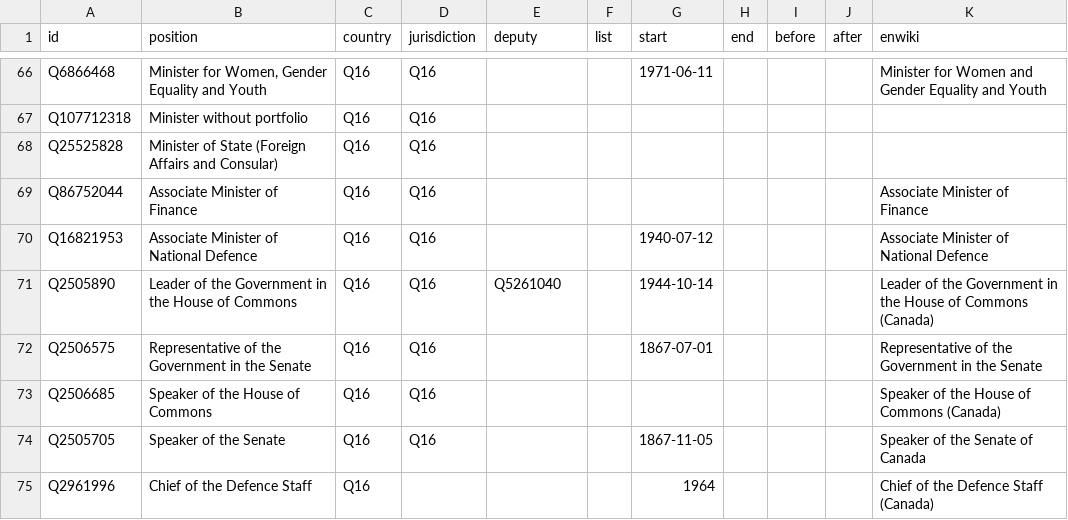
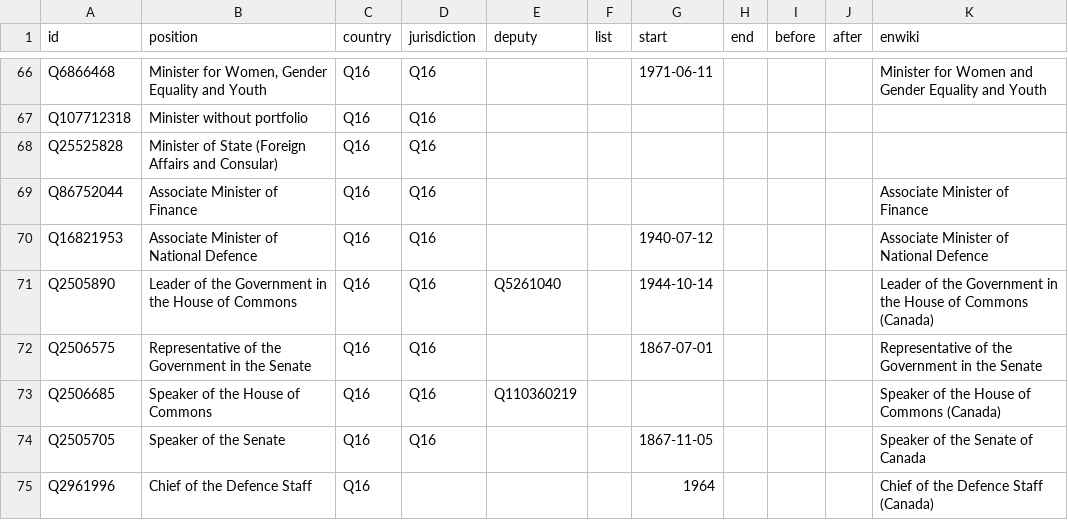
Before and after one commit to every-politician-scrapers/canada-cabinet, a CSV file: html/positions.csv, drawn as a sheet; only a part is shown, gaps mark what is left out.

```diff
--- a/html/positions.csv
+++ b/html/positions.csv
@@ -72,3 +72,3 @@ Q2505890,Leader of the Government in the House of Commons,Q16,Q16,Q5261040,,1944
 Q2506575,Representative of the Government in the Senate,Q16,Q16,,,1867-07-01,,,,Representative of the Government in the Senate
-Q2506685,Speaker of the House of Commons,Q16,Q16,,,,,,,Speaker of the House of Commons (Canada)
+Q2506685,Speaker of the House of Commons,Q16,Q16,Q110360219,,,,,,Speaker of the House of Commons (Canada)
 Q2505705,Speaker of the Senate,Q16,Q16,,,1867-11-05,,,,Speaker of the Senate of Canada
```
Also changed, not shown: html/holders21.csv, 1 other file.
